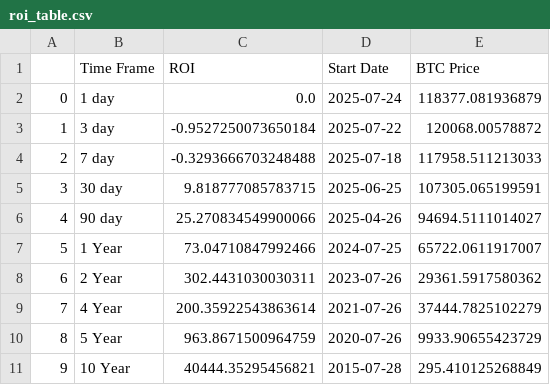
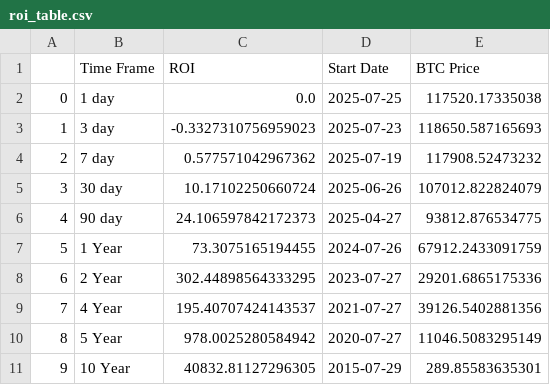
Before and after one commit to SecretSatoshis/Bitcoin-Report-Library, a CSV file: csv/roi_table.csv, drawn as a sheet.

```diff
--- a/csv/roi_table.csv
+++ b/csv/roi_table.csv
@@ -1,11 +1,11 @@
 ,Time Frame,ROI,Start Date,BTC Price
-0,1 day,0.0,2025-07-24,118377.081936879
-1,3 day,-0.9527250073650184,2025-07-22,120068.00578872
-2,7 day,-0.3293666703248488,2025-07-18,117958.511213033
-3,30 day,9.818777085783715,2025-06-25,107305.065199591
-4,90 day,25.270834549900066,2025-04-26,94694.5111014027
-5,1 Year,73.04710847992466,2024-07-25,65722.0611917007
-6,2 Year,302.4431030030311,2023-07-26,29361.5917580362
-7,4 Year,200.35922543863614,2021-07-26,37444.7825102279
-8,5 Year,963.8671500964759,2020-07-26,9933.90655423729
-9,10 Year,40444.35295456821,2015-07-28,295.410125268849
+0,1 day,0.0,2025-07-25,117520.17335038
+1,3 day,-0.3327310756959023,2025-07-23,118650.587165693
+2,7 day,0.577571042967362,2025-07-19,117908.52473232
+3,30 day,10.17102250660724,2025-06-26,107012.822824079
+4,90 day,24.106597842172373,2025-04-27,93812.876534775
+5,1 Year,73.3075165194455,2024-07-26,67912.2433091759
+6,2 Year,302.44898564333295,2023-07-27,29201.6865175336
+7,4 Year,195.40707424143537,2021-07-27,39126.5402881356
+8,5 Year,978.0025280584942,2020-07-27,11046.5083295149
+9,10 Year,40832.81127296305,2015-07-29,289.85583635301
```
Also changed, not shown: csv/1k_bucket_table.csv, csv/weekly_bitcoin_recap_mtd_return_comparison.csv, 10 other files.
